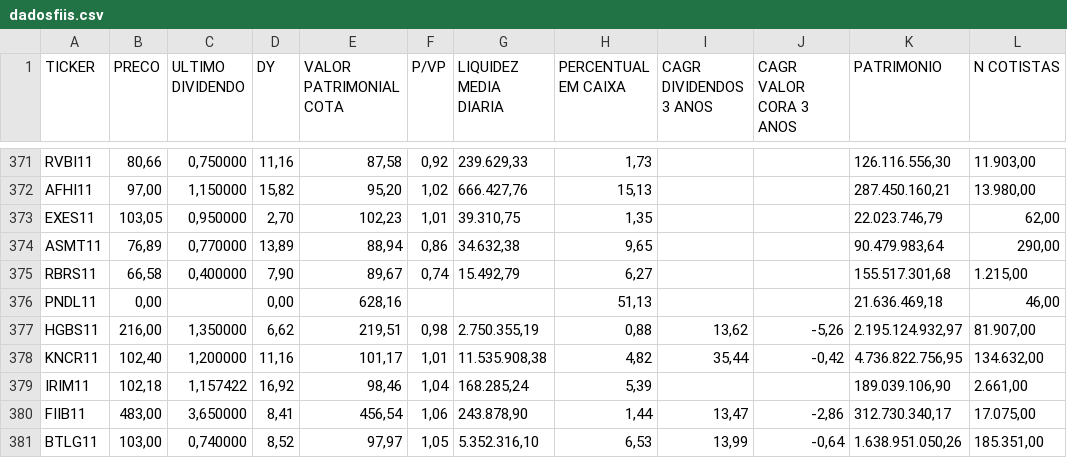
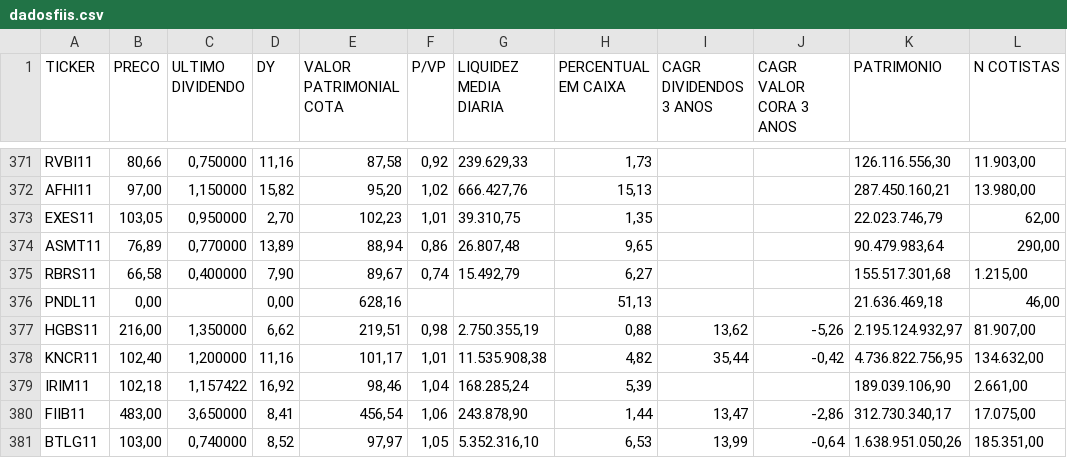
Before and after one commit to Antxj/MercadoFinanceiro-B3, a CSV file: resultado/dadosfiis.csv, drawn as a sheet; only a part is shown, gaps mark what is left out; the diff names each change by its address in the sheet, - before the commit and + after, or states it on an @@ line.

```diff
--- a/resultado/dadosfiis.csv
+++ b/resultado/dadosfiis.csv
-G374 (LIQUIDEZ MEDIA DIARIA): 34.632,38
+G374 (LIQUIDEZ MEDIA DIARIA): 26.807,48
```
Also changed, not shown: 1 other file.
